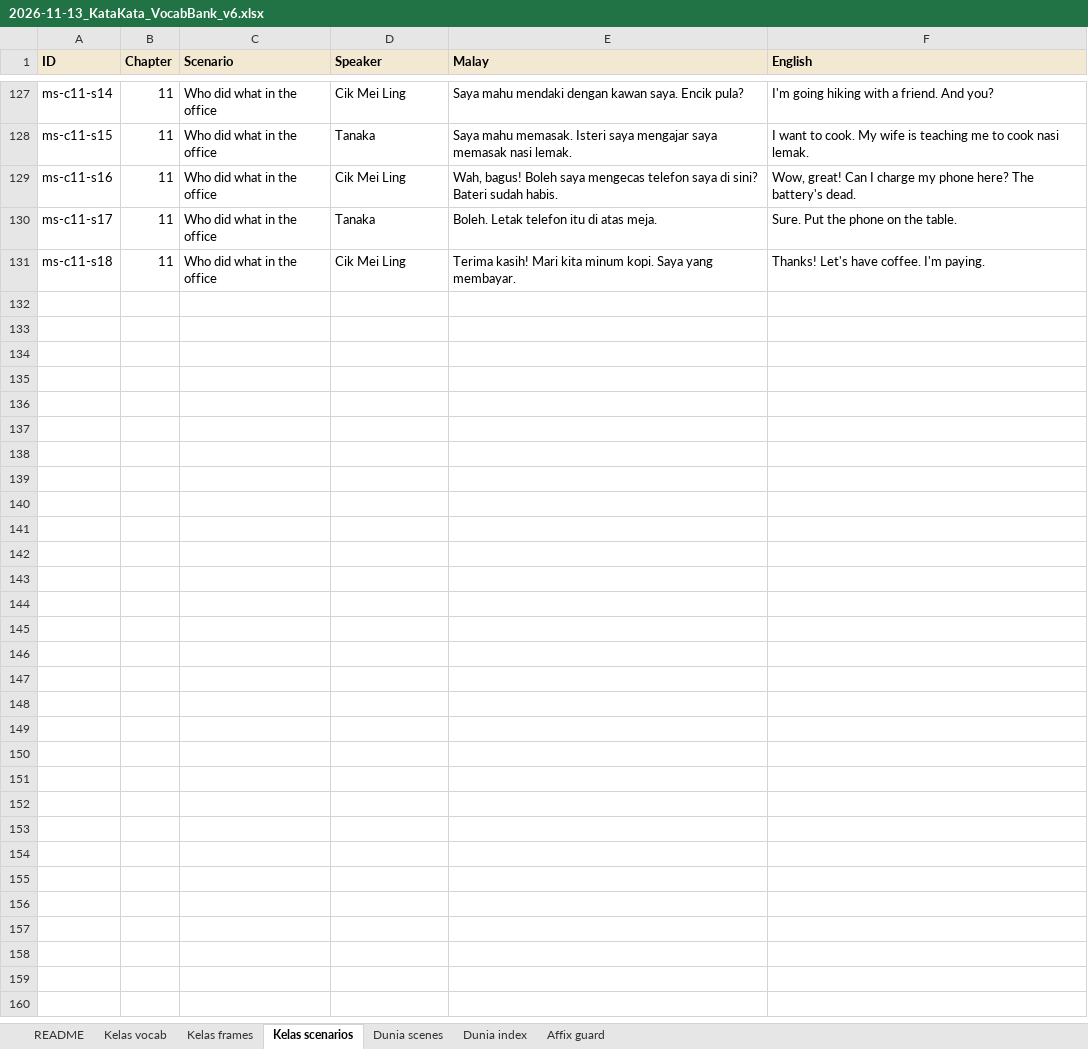
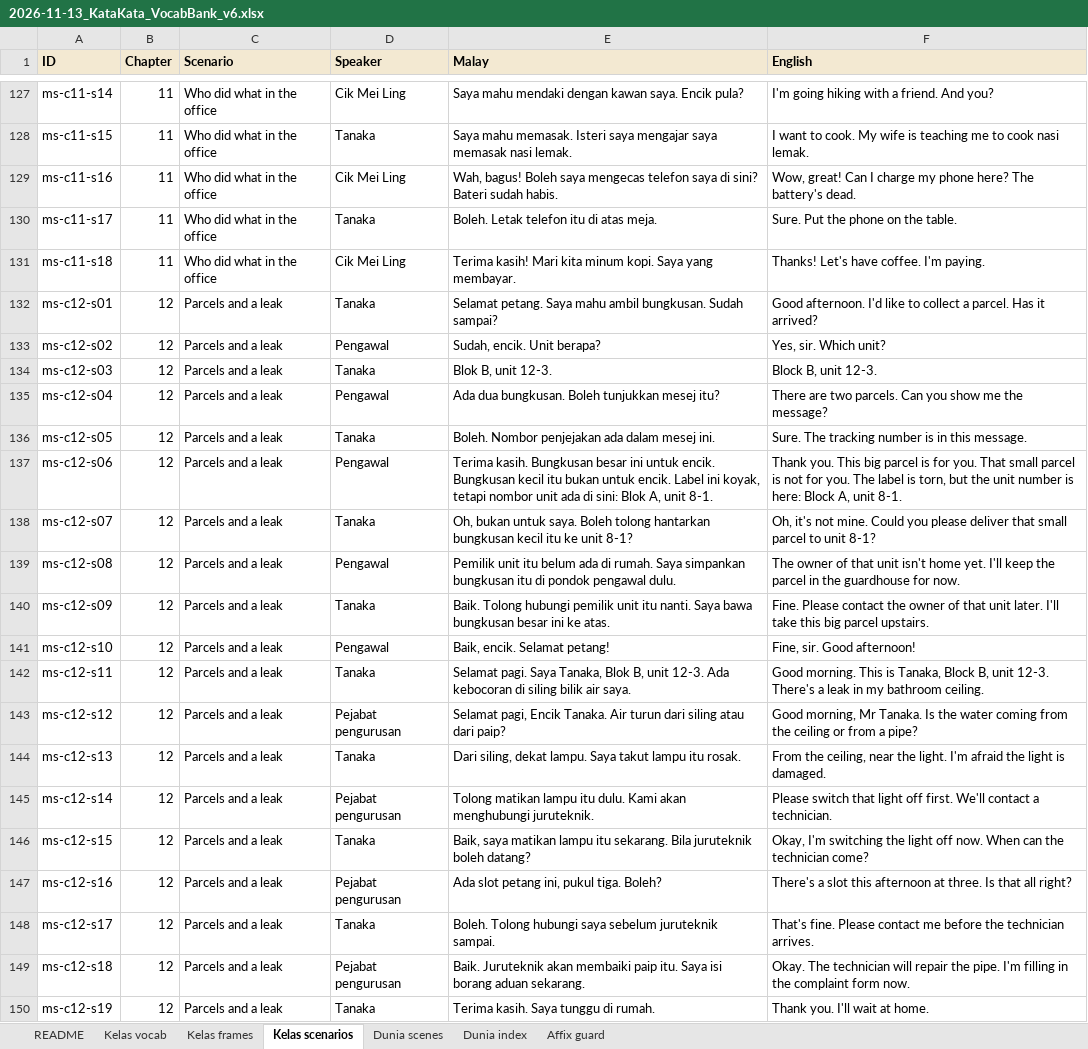
Before and after one commit to Nagatake-vonHatsune/katakata, an Excel workbook: content/source/2026-11-13_KataKata_VocabBank_v6.xlsx, sheet Kelas scenarios, drawn as a sheet; only a part is shown, gaps mark what is left out; values as stored, in another font and other column widths than the file's, no borders; the diff names each change by its address in the sheet, - before the commit and + after, or states it on an @@ line.

```diff
--- a/content/source/2026-11-13_KataKata_VocabBank_v6.xlsx (sheet Kelas scenarios)
+++ b/content/source/2026-11-13_KataKata_VocabBank_v6.xlsx (sheet Kelas scenarios)
+row 132: ms-c12-s01 | 12 | Parcels and a leak | Tanaka | Selamat petang. Saya mahu ambil bungkusan. Sudah sampai? | Good afternoon. I'd like to collect a parcel. Has it arrived?
+row 133: ms-c12-s02 | 12 | Parcels and a leak | Pengawal | Sudah, encik. Unit berapa? | Yes, sir. Which unit?
+row 134: ms-c12-s03 | 12 | Parcels and a leak | Tanaka | Blok B, unit 12-3. | Block B, unit 12-3.
+row 135: ms-c12-s04 | 12 | Parcels and a leak | Pengawal | Ada dua bungkusan. Boleh tunjukkan mesej itu? | There are two parcels. Can you show me the message?
+row 136: ms-c12-s05 | 12 | Parcels and a leak | Tanaka | Boleh. Nombor penjejakan ada dalam mesej ini. | Sure. The tracking number is in this message.
+row 137: ms-c12-s06 | 12 | Parcels and a leak | Pengawal | Terima kasih. Bungkusan besar ini untuk encik. Bungkusan kecil itu bukan untuk encik. Label ini koyak, tetapi nombor unit ada di sini: Blok A, unit 8-1. | Thank you. This big parcel is for you. That small parcel is not for you. The label is torn, but the unit number is here: Block A, unit 8-1.
+row 138: ms-c12-s07 | 12 | Parcels and a leak | Tanaka | Oh, bukan untuk saya. Boleh tolong hantarkan bungkusan kecil itu ke unit 8-1? | Oh, it's not mine. Could you please deliver that small parcel to unit 8-1?
+row 139: ms-c12-s08 | 12 | Parcels and a leak | Pengawal | Pemilik unit itu belum ada di rumah. Saya simpankan bungkusan itu di pondok pengawal dulu. | The owner of that unit isn't home yet. I'll keep the parcel in the guardhouse for now.
+row 140: ms-c12-s09 | 12 | Parcels and a leak | Tanaka | Baik. Tolong hubungi pemilik unit itu nanti. Saya bawa bungkusan besar ini ke atas. | Fine. Please contact the owner of that unit later. I'll take this big parcel upstairs.
+row 141: ms-c12-s10 | 12 | Parcels and a leak | Pengawal | Baik, encik. Selamat petang! | Fine, sir. Good afternoon!
+row 142: ms-c12-s11 | 12 | Parcels and a leak | Tanaka | Selamat pagi. Saya Tanaka, Blok B, unit 12-3. Ada kebocoran di siling bilik air saya. | Good morning. This is Tanaka, Block B, unit 12-3. There's a leak in my bathroom ceiling.
+row 143: ms-c12-s12 | 12 | Parcels and a leak | Pejabat pengurusan | Selamat pagi, Encik Tanaka. Air turun dari siling atau dari paip? | Good morning, Mr Tanaka. Is the water coming from the ceiling or from a pipe?
+row 144: ms-c12-s13 | 12 | Parcels and a leak | Tanaka | Dari siling, dekat lampu. Saya takut lampu itu rosak. | From the ceiling, near the light. I'm afraid the light is damaged.
+row 145: ms-c12-s14 | 12 | Parcels and a leak | Pejabat pengurusan | Tolong matikan lampu itu dulu. Kami akan menghubungi juruteknik. | Please switch that light off first. We'll contact a technician.
+row 146: ms-c12-s15 | 12 | Parcels and a leak | Tanaka | Baik, saya matikan lampu itu sekarang. Bila juruteknik boleh datang? | Okay, I'm switching the light off now. When can the technician come?
+row 147: ms-c12-s16 | 12 | Parcels and a leak | Pejabat pengurusan | Ada slot petang ini, pukul tiga. Boleh? | There's a slot this afternoon at three. Is that all right?
+row 148: ms-c12-s17 | 12 | Parcels and a leak | Tanaka | Boleh. Tolong hubungi saya sebelum juruteknik sampai. | That's fine. Please contact me before the technician arrives.
+row 149: ms-c12-s18 | 12 | Parcels and a leak | Pejabat pengurusan | Baik. Juruteknik akan membaiki paip itu. Saya isi borang aduan sekarang. | Okay. The technician will repair the pipe. I'm filling in the complaint form now.
+row 150: ms-c12-s19 | 12 | Parcels and a leak | Tanaka | Terima kasih. Saya tunggu di rumah. | Thank you. I'll wait at home.
```
Also changed, not shown: sheet Kelas vocab, sheet Kelas frames, sheet README, 7 other files.
